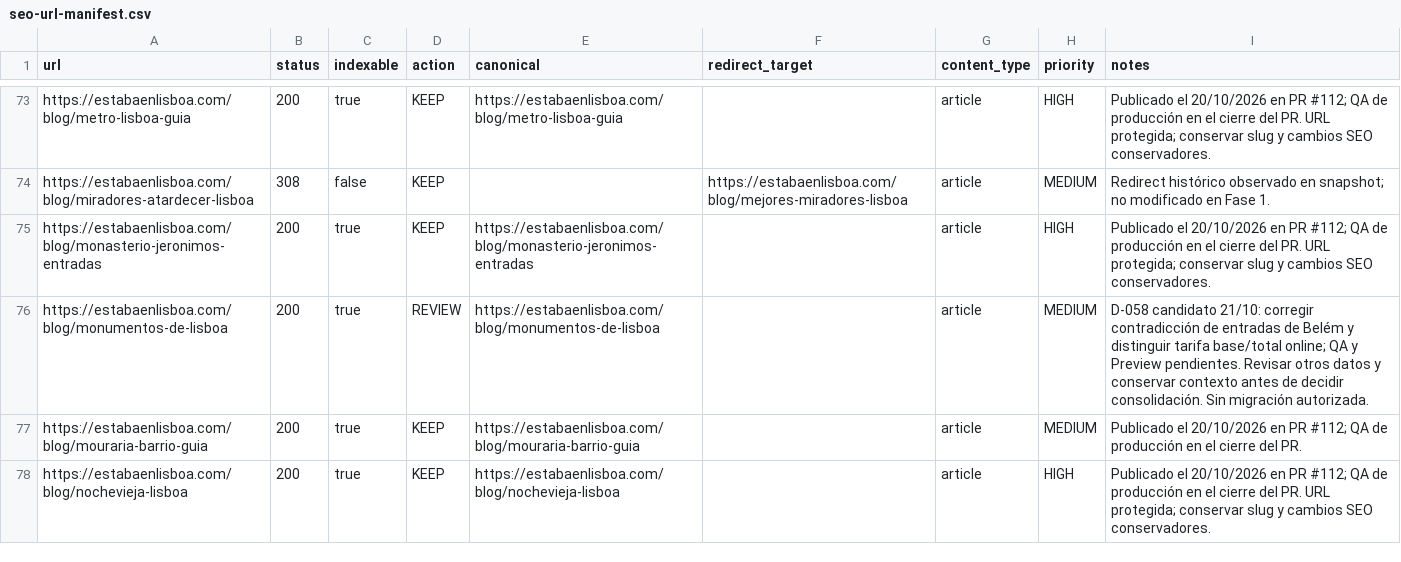
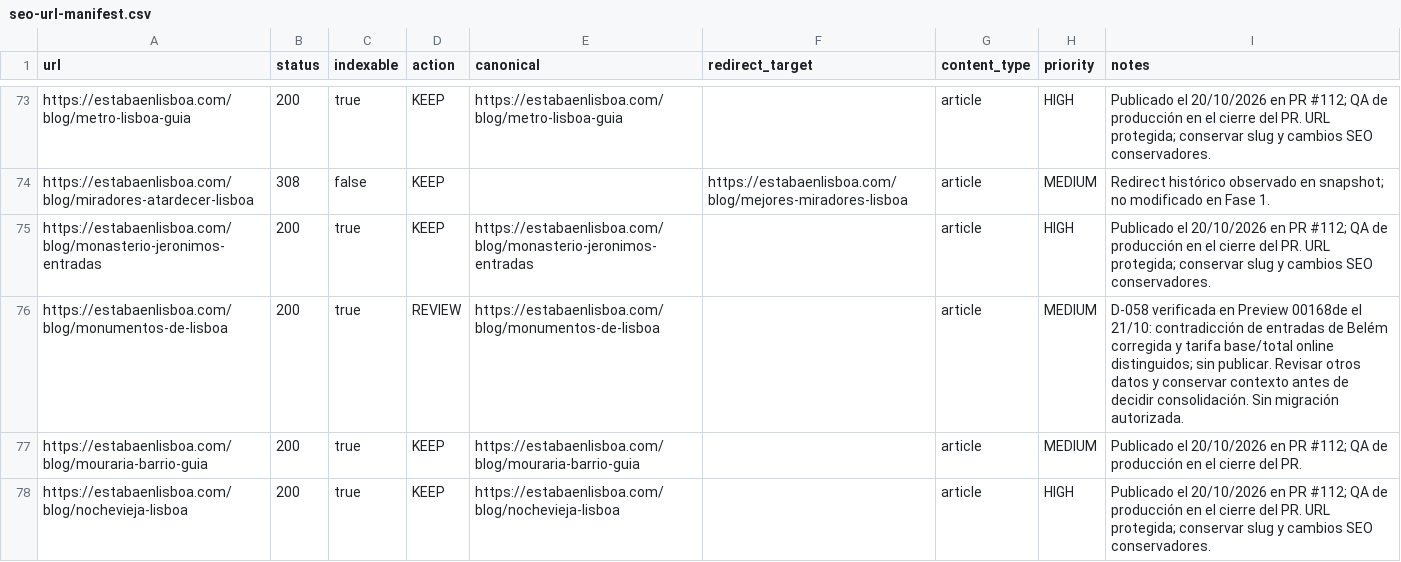
Before and after one commit to josetabares24-png/portugal-autentico-v2, a CSV file: docs/seo-url-manifest.csv, drawn as a sheet; only a part is shown, gaps mark what is left out.

Commit message:
docs(editorial): close monuments preview verification

```diff
--- a/docs/seo-url-manifest.csv
+++ b/docs/seo-url-manifest.csv
@@ -75,3 +75,3 @@ https://estabaenlisboa.com/blog/miradores-atardecer-lisboa,308,false,KEEP,,https
 https://estabaenlisboa.com/blog/monasterio-jeronimos-entradas,200,true,KEEP,https://estabaenlisboa.com/blog/monasterio-jeronimos-entradas,,article,HIGH,Publicado el 20/10/2026 en PR #112; QA de producción en el cierre del PR. URL protegida; conservar slug y cambios SEO conservadores.
-https://estabaenlisboa.com/blog/monumentos-de-lisboa,200,true,REVIEW,https://estabaenlisboa.com/blog/monumentos-de-lisboa,,article,MEDIUM,D-058 candidato 21/10: corregir contradicción de entradas de Belém y distinguir tarifa base/total online; QA y Preview pendientes. Revisar otros datos y conservar contexto antes de decidir consolidación. Sin migración autorizada.
+https://estabaenlisboa.com/blog/monumentos-de-lisboa,200,true,REVIEW,https://estabaenlisboa.com/blog/monumentos-de-lisboa,,article,MEDIUM,D-058 verificada en Preview 00168de el 21/10: contradicción de entradas de Belém corregida y tarifa base/total online distinguidos; sin publicar. Revisar otros datos y conservar contexto antes de decidir consolidación. Sin migración autorizada.
 https://estabaenlisboa.com/blog/mouraria-barrio-guia,200,true,KEEP,https://estabaenlisboa.com/blog/mouraria-barrio-guia,,article,MEDIUM,Publicado el 20/10/2026 en PR #112; QA de producción en el cierre del PR.
```
Also changed, not shown: 8 other files.
